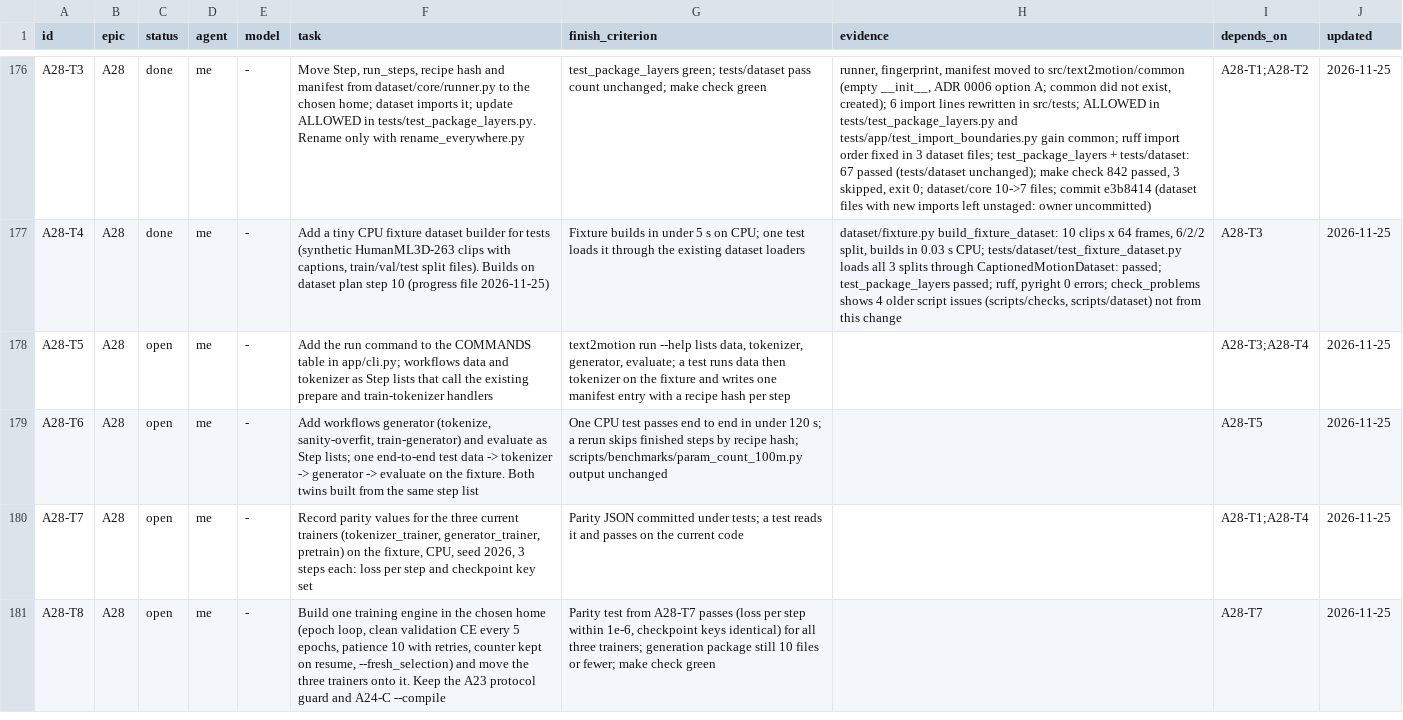
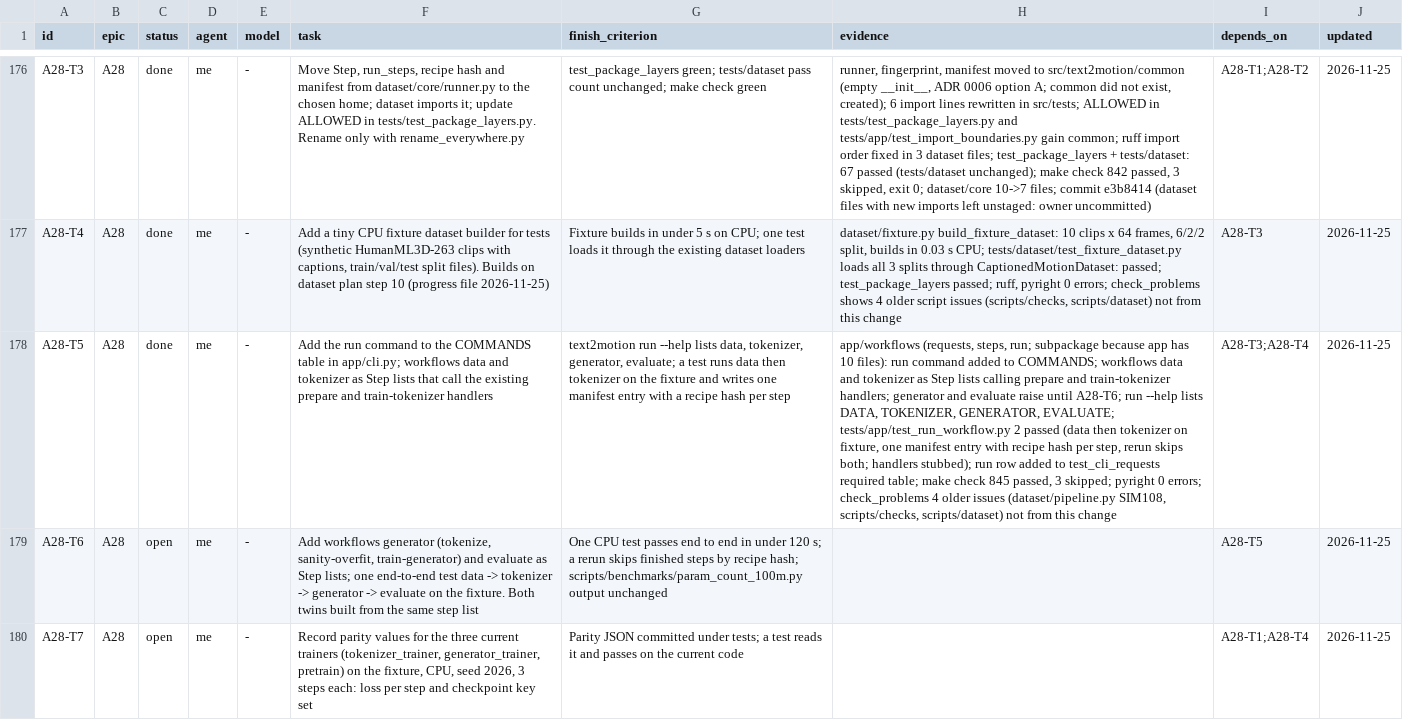
Before and after one commit to CatalinButacu/GenAI-Text2Motion, a CSV file: docs/project/epic_tasks.csv, drawn as a sheet; only a part is shown, gaps mark what is left out; the shorter side is filled out with more unchanged rows; the diff names each change by its address in the sheet, - before the commit and + after, or states it on an @@ line.

Commit message:
A28-T5 run command with data and tokenizer workflows as Step lists over the prepare and train-tokenizer handlers; one manifest entry with a recipe hash per step; make check 845 passed, 3 skipped

```diff
--- a/docs/project/epic_tasks.csv
+++ b/docs/project/epic_tasks.csv
-C178 (status): open
+C178 (status): done
-H178 (evidence): (empty)
+H178 (evidence): app/workflows (requests, steps, run; subpackage because app has 10 files): run command added to COMMANDS; workflows data and tokenizer as Step lists calling prepare and train-tokenizer handlers; generator and evaluate raise until A28-T6; run --help lists DATA, TOKENIZER, GENERATOR, EVALUATE; tests/app/test_run_workflow.py 2 passed (data then tokenizer on fixture, one manifest entry with recipe hash per step, rerun skips both; handlers stubbed); run row added to test_cli_requests required table; make check 845 passed, 3 skipped; pyright 0 errors; check_problems 4 older issues (dataset/pipeline.py SIM108, scripts/checks, scripts/dataset) not from this change
```
Also changed, not shown: 7 other files.
